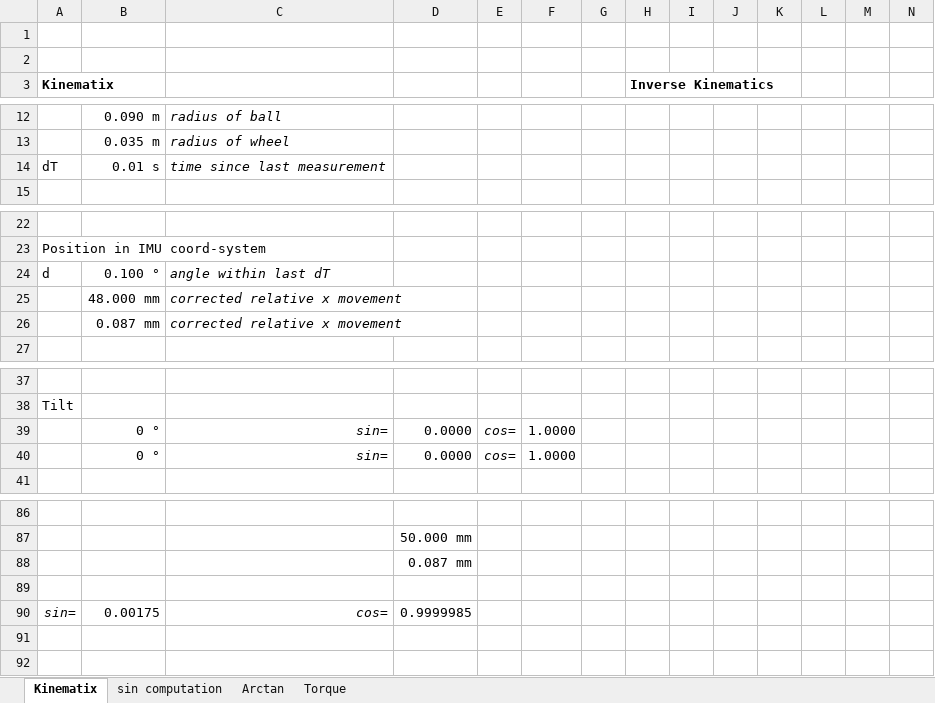
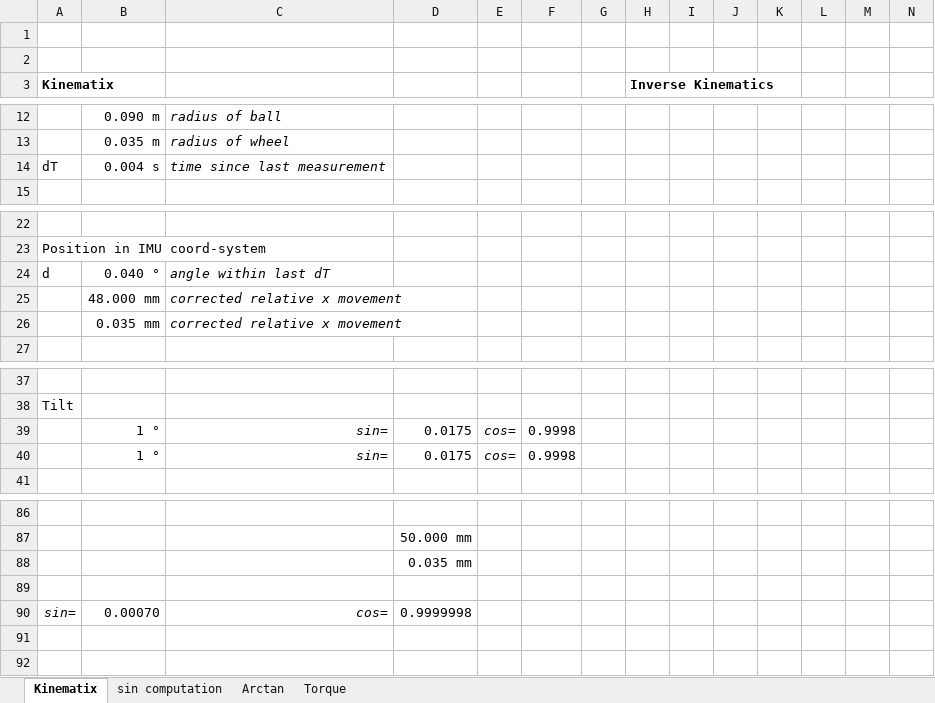
Before and after one commit to jochenalt/Ondine, an Excel workbook: theory/Kinematics.xlsx, sheet Kinematix, drawn as a sheet; only a part is shown, gaps mark what is left out; values as stored, in another font and other column widths than the file's, no borders; charts and pictures not drawn; removed rows and columns are numbered as before the commit, all else as after; rows hold the shown columns only; the diff covers the shown part only; the diff names each change by its address in the sheet, - before the commit and + after, or states it on an @@ line.

```diff
--- a/theory/Kinematics.xlsx (sheet Kinematix)
+++ b/theory/Kinematics.xlsx (sheet Kinematix)
-B14: 0.01 s
+B14: 0.004 s
-B24: 0.100 °
+B24: 0.040 °
-B26: 0.087 mm
+B26: 0.035 mm
-row 39:  | 0 ° | sin= | 0.0000 | cos= | 1.0000
-row 40:  | 0 ° | sin= | 0.0000 | cos= | 1.0000
+row 39:  | 1 ° | sin= | 0.0175 | cos= | 0.9998
+row 40:  | 1 ° | sin= | 0.0175 | cos= | 0.9998
-D88: 0.087 mm
+D88: 0.035 mm
-B90: 0.00175
+B90: 0.00070
-D90: 0.9999985
+D90: 0.9999998
```
Also changed, not shown: 13 added rows, 13 removed rows and 6 edited cells elsewhere in this sheet, 8 other files.
